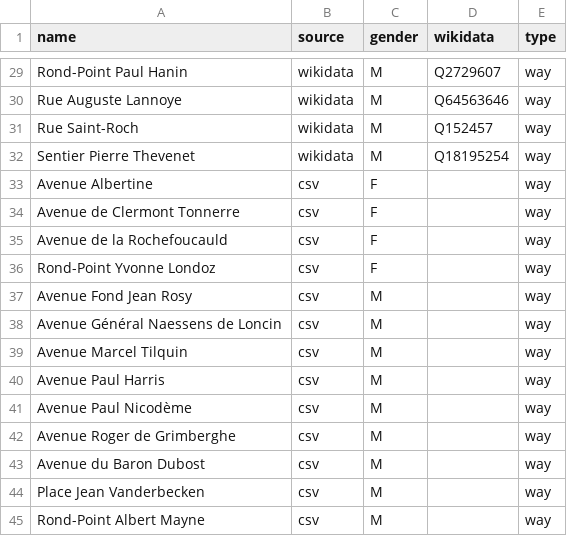
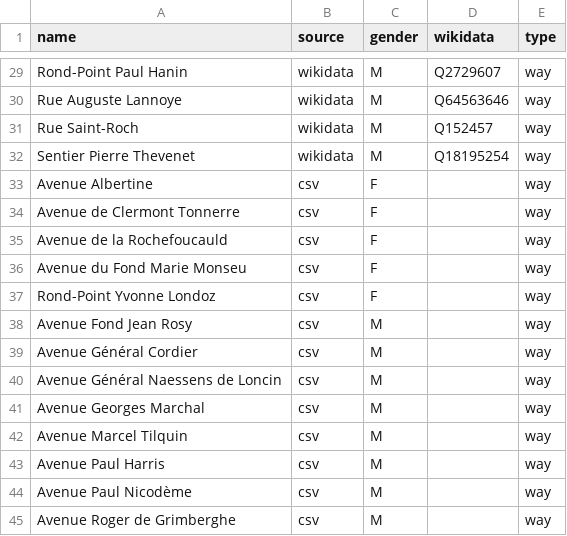
Before and after one commit to EqualStreetNames/equalstreetnames-rixensart, a CSV file: data/gender.csv, drawn as a sheet; only a part is shown, gaps mark what is left out; the shorter side is filled out with more unchanged rows.

```diff
--- a/data/gender.csv
+++ b/data/gender.csv
@@ -35,5 +35,8 @@ name,source,gender,wikidata,type
 "Avenue de la Rochefoucauld",csv,F,,way
+"Avenue du Fond Marie Monseu",csv,F,,way
 "Rond-Point Yvonne Londoz",csv,F,,way
 "Avenue Fond Jean Rosy",csv,M,,way
+"Avenue Général Cordier",csv,M,,way
 "Avenue Général Naessens de Loncin",csv,M,,way
+"Avenue Georges Marchal",csv,M,,way
 "Avenue Marcel Tilquin",csv,M,,way
```
Also changed, not shown: 2 other files.
